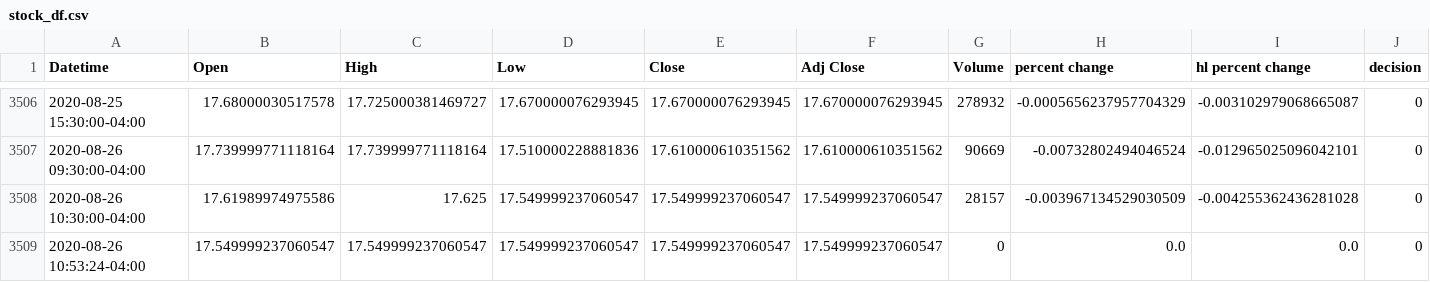
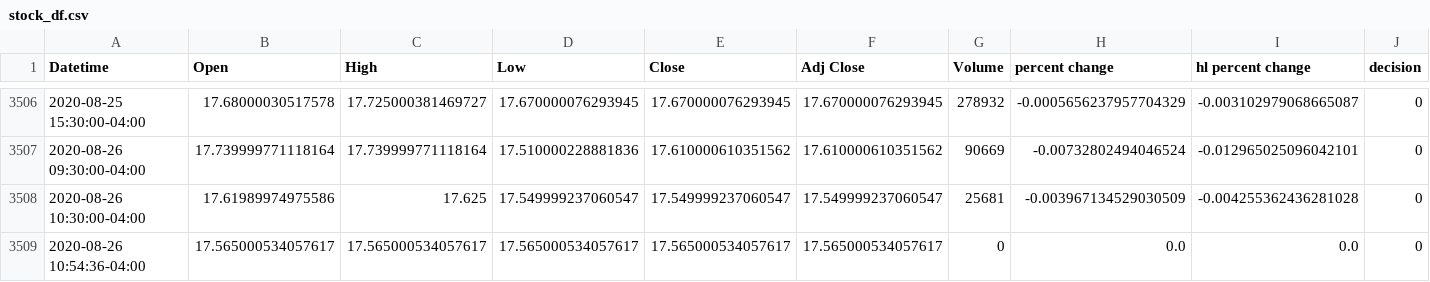
Before and after one commit to yuchild/yfinance_demo, a CSV file: stock_df.csv, drawn as a sheet; only a part is shown, gaps mark what is left out.

```diff
--- a/stock_df.csv
+++ b/stock_df.csv
@@ -3507,3 +3507,3 @@ Datetime,Open,High,Low,Close,Adj Close,Volume,percent change,hl percent change,d
 2020-08-26 09:30:00-04:00,17.739999771118164,17.739999771118164,17.510000228881836,17.610000610351562,17.610000610351562,90669,-0.00732802494046524,-0.012965025096042101,0
-2020-08-26 10:30:00-04:00,17.61989974975586,17.625,17.549999237060547,17.549999237060547,17.549999237060547,28157,-0.003967134529030509,-0.004255362436281028,0
-2020-08-26 10:53:24-04:00,17.549999237060547,17.549999237060547,17.549999237060547,17.549999237060547,17.549999237060547,0,0.0,0.0,0
+2020-08-26 10:30:00-04:00,17.61989974975586,17.625,17.549999237060547,17.549999237060547,17.549999237060547,25681,-0.003967134529030509,-0.004255362436281028,0
+2020-08-26 10:54:36-04:00,17.565000534057617,17.565000534057617,17.565000534057617,17.565000534057617,17.565000534057617,0,0.0,0.0,0
```
Also changed, not shown: 1 other file.
